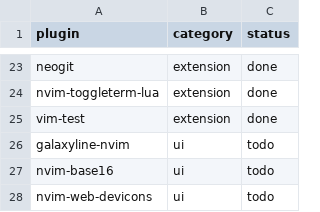
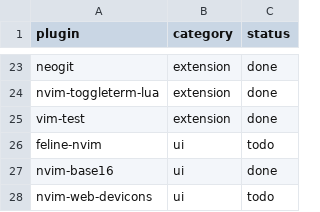
Before and after one commit to enderger/dotfiles, a CSV file: out/users/nvim-todos.csv, drawn as a sheet; only a part is shown, gaps mark what is left out.

Commit message:
PREINIT: First draft of statusline

```diff
--- a/out/users/nvim-todos.csv
+++ b/out/users/nvim-todos.csv
@@ -25,4 +25,4 @@ nvim-toggleterm-lua,extension,done
 vim-test,extension,done
-galaxyline-nvim,ui,todo
-nvim-base16,ui,todo
+feline-nvim,ui,todo
+nvim-base16,ui,done
 nvim-web-devicons,ui,todo
```
Also changed, not shown: users/nvim-todos.csv, 11 other files.
